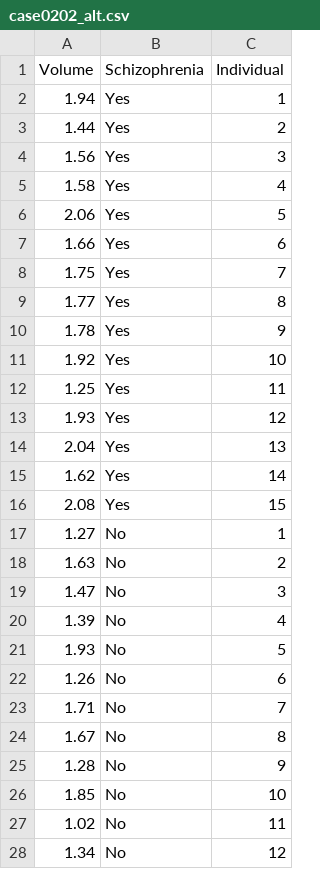
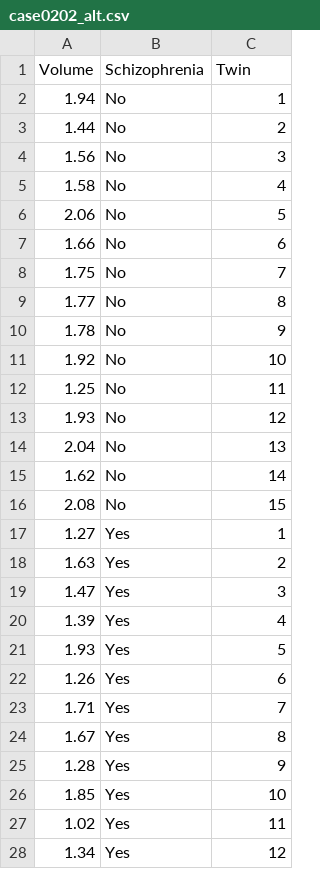
Before and after one commit to jarad/stat401A, a CSV file: lab/case0202_alt.csv, drawn as a sheet; only a part is shown; the diff covers the shown part only.

Commit message:
fixed typos

```diff
--- a/lab/case0202_alt.csv
+++ b/lab/case0202_alt.csv
@@ -1,28 +1,28 @@
-Volume,Schizophrenia,Individual
-1.94,Yes,1
-1.44,Yes,2
-1.56,Yes,3
-1.58,Yes,4
-2.06,Yes,5
-1.66,Yes,6
-1.75,Yes,7
-1.77,Yes,8
-1.78,Yes,9
-1.92,Yes,10
-1.25,Yes,11
-1.93,Yes,12
-2.04,Yes,13
-1.62,Yes,14
-2.08,Yes,15
-1.27,No,1
-1.63,No,2
-1.47,No,3
-1.39,No,4
-1.93,No,5
-1.26,No,6
-1.71,No,7
-1.67,No,8
-1.28,No,9
-1.85,No,10
-1.02,No,11
-1.34,No,12
+Volume,Schizophrenia,Twin
+1.94,No,1
+1.44,No,2
+1.56,No,3
+1.58,No,4
+2.06,No,5
+1.66,No,6
+1.75,No,7
+1.77,No,8
+1.78,No,9
+1.92,No,10
+1.25,No,11
+1.93,No,12
+2.04,No,13
+1.62,No,14
+2.08,No,15
+1.27,Yes,1
+1.63,Yes,2
+1.47,Yes,3
+1.39,Yes,4
+1.93,Yes,5
+1.26,Yes,6
+1.71,Yes,7
+1.67,Yes,8
+1.28,Yes,9
+1.85,Yes,10
+1.02,Yes,11
+1.34,Yes,12
```
Also changed, not shown: 3 edited cells elsewhere in this file, 1 other file.
